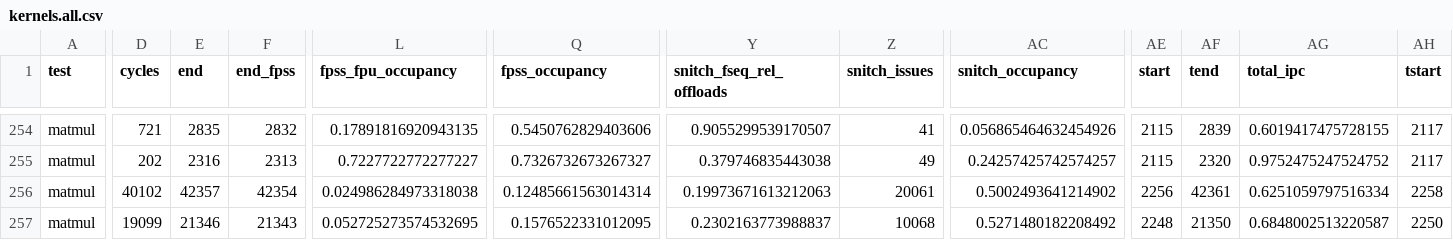
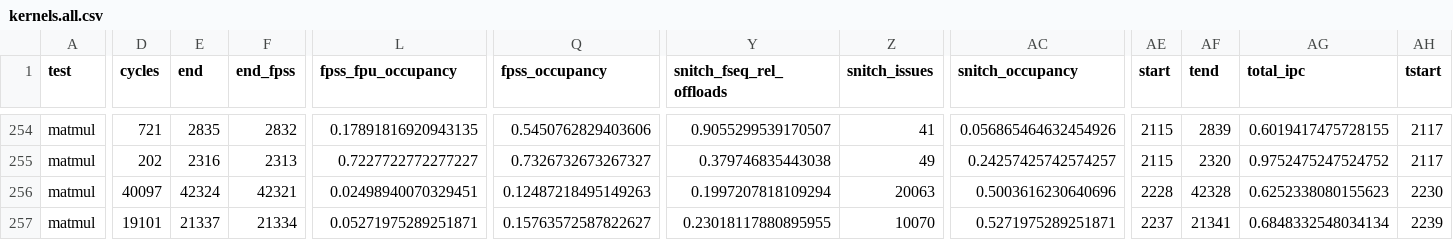
Before and after one commit to opencompl/riscv-paper-experiments, a CSV file: results/kernels.all.csv, drawn as a sheet; only a part is shown, gaps mark what is left out; the diff covers the shown part only; the diff names each change by its address in the sheet, - before the commit and + after, or states it on an @@ line.

```diff
--- a/results/kernels.all.csv
+++ b/results/kernels.all.csv
-D256 (cycles): 40102
+D256 (cycles): 40097
-E256 (end): 42357
+E256 (end): 42324
-F256 (end_fpss): 42354
+F256 (end_fpss): 42321
-L256 (fpss_fpu_occupancy): 0.024986284973318038
+L256 (fpss_fpu_occupancy): 0.02498940070329451
-Q256 (fpss_occupancy): 0.12485661563014314
+Q256 (fpss_occupancy): 0.12487218495149263
-Y256 (snitch_fseq_rel_offloads): 0.19973671613212063
+Y256 (snitch_fseq_rel_offloads): 0.1997207818109294
-Z256 (snitch_issues): 20061
+Z256 (snitch_issues): 20063
-AC256 (snitch_occupancy): 0.5002493641214902
+AC256 (snitch_occupancy): 0.5003616230640696
-AE256 (start): 2256
+AE256 (start): 2228
-AF256 (tend): 42361
+AF256 (tend): 42328
-AG256 (total_ipc): 0.6251059797516334
+AG256 (total_ipc): 0.6252338080155623
-AH256 (tstart): 2258
+AH256 (tstart): 2230
-D257 (cycles): 19099
+D257 (cycles): 19101
-E257 (end): 21346
+E257 (end): 21337
-F257 (end_fpss): 21343
+F257 (end_fpss): 21334
-L257 (fpss_fpu_occupancy): 0.052725273574532695
+L257 (fpss_fpu_occupancy): 0.05271975289251871
-Q257 (fpss_occupancy): 0.1576522331012095
+Q257 (fpss_occupancy): 0.15763572587822627
-Y257 (snitch_fseq_rel_offloads): 0.2302163773988837
+Y257 (snitch_fseq_rel_offloads): 0.23018117880895955
-Z257 (snitch_issues): 10068
+Z257 (snitch_issues): 10070
-AC257 (snitch_occupancy): 0.5271480182208492
+AC257 (snitch_occupancy): 0.5271975289251871
-AE257 (start): 2248
+AE257 (start): 2237
-AF257 (tend): 21350
+AF257 (tend): 21341
-AG257 (total_ipc): 0.6848002513220587
+AG257 (total_ipc): 0.6848332548034134
-AH257 (tstart): 2250
+AH257 (tstart): 2239
```
Also changed, not shown: 36 edited cells elsewhere in this file, results/kernels.csv, 5 other files.
